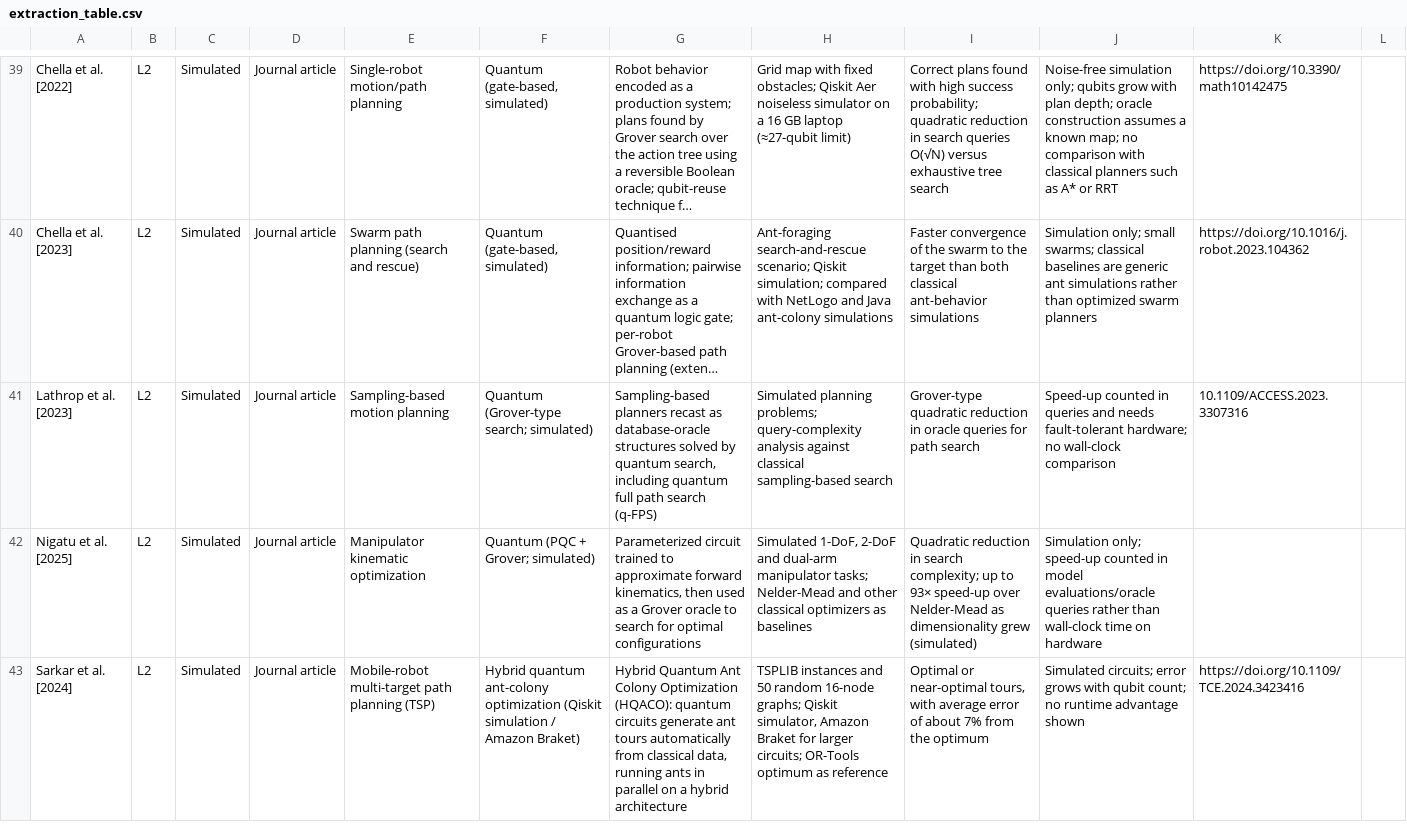
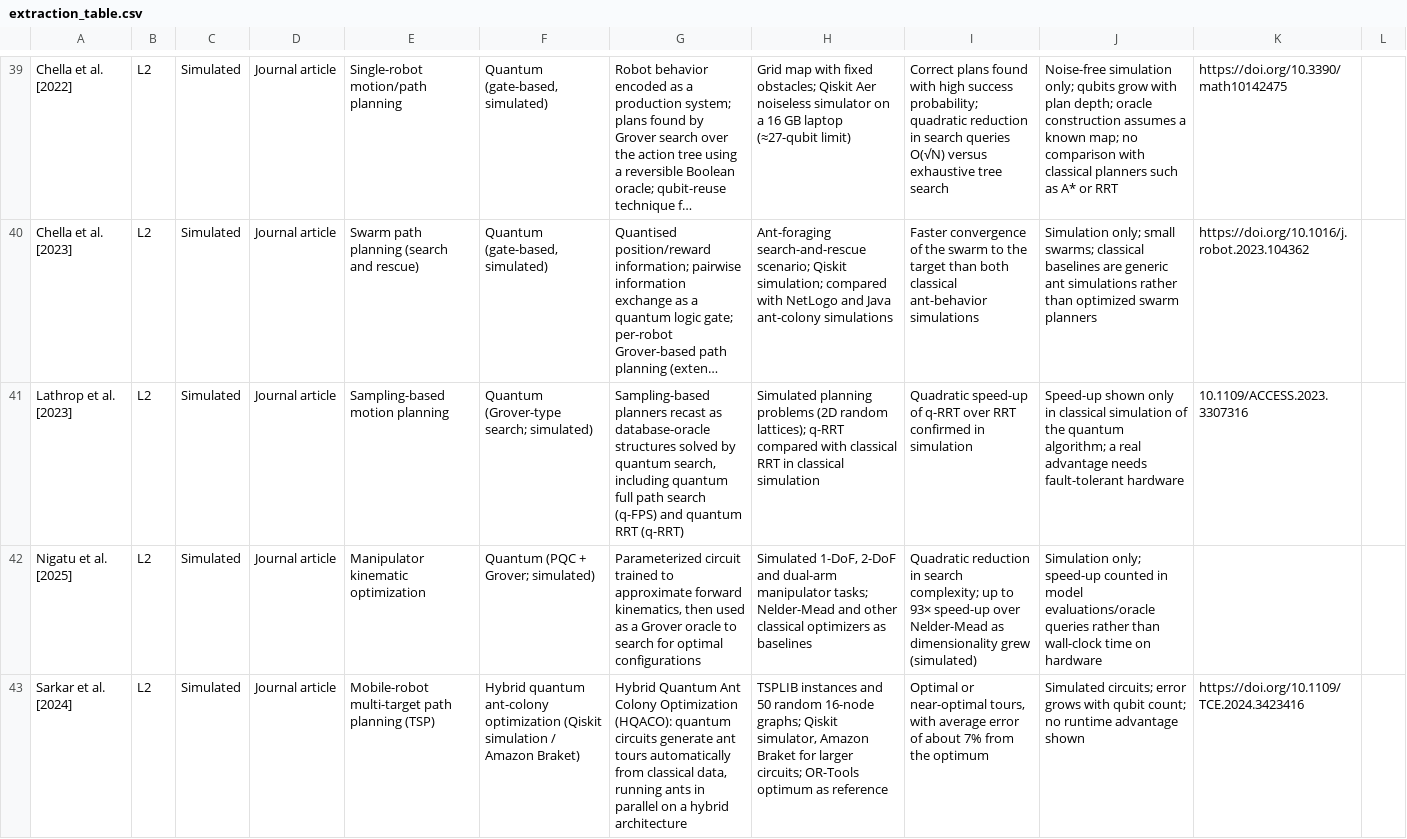
Before and after one commit to yeshwanthguru/robotics_main_personal, a CSV file: github/k/Survey1_data_package/extraction_table.csv, drawn as a sheet; only a part is shown, gaps mark what is left out; long unchanged cells end in …; the diff covers the shown part only; the diff names each change by its address in the sheet, - before the commit and + after, or states it on an @@ line.

```diff
--- a/github/k/Survey1_data_package/extraction_table.csv
+++ b/github/k/Survey1_data_package/extraction_table.csv
-G41: …search (q-FPS)
+G41: …search (q-FPS) and quantum RRT (q-RRT)
-H41: Simulated planning problems; query-complexity analysis against classical sampling-based search
+H41: Simulated planning problems (2D random lattices); q-RRT compared with classical RRT in classical simulation
-I41: Grover-type quadratic reduction in oracle queries for path search
+I41: Quadratic speed-up of q-RRT over RRT confirmed in simulation
-J41: Speed-up counted in queries and needs fault-tolerant hardware; no wall-clock comparison
+J41: Speed-up shown only in classical simulation of the quantum algorithm; a real advantage needs fault-tolerant hardware
```
Also changed, not shown: 5 edited cells elsewhere in this file, github/k/Survey1_data_package/quality_appraisal.csv, github/k/Survey1_fulltexts/index.csv, 22 other files.
